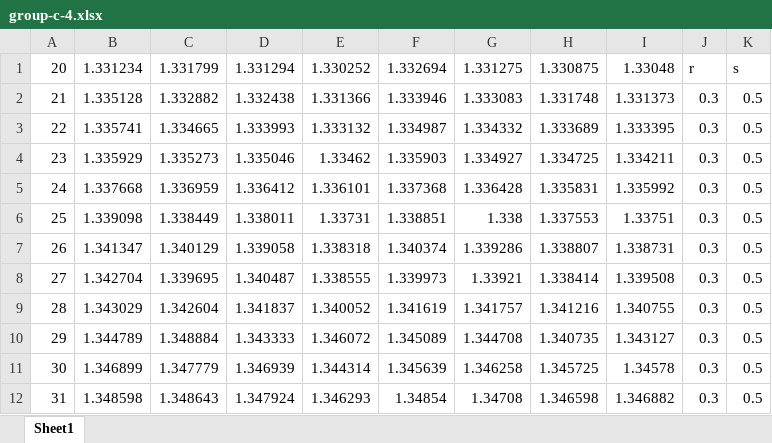
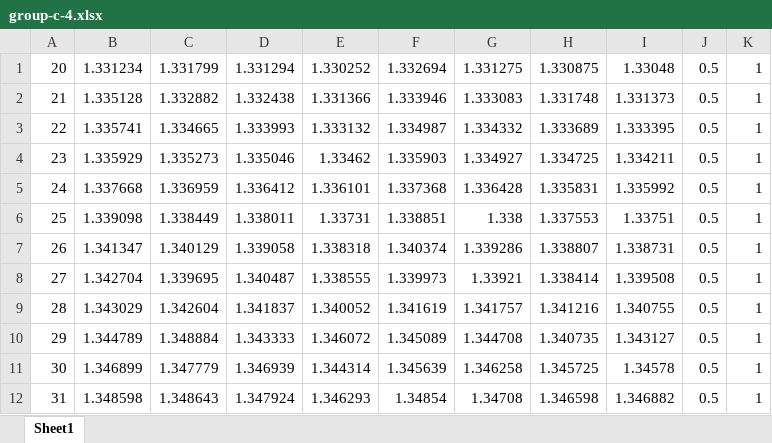
Before and after one commit to nirmalparmarphd/microDSC_error_prediction_ANN, an Excel workbook: data/group-c-4.xlsx, sheet Sheet1, drawn as a sheet; only a part is shown; values as stored, in another font and other column widths than the file's, no borders; removed rows and columns are numbered as before the commit, all else as after; the diff names each change by its address in the sheet, - before the commit and + after, or states it on an @@ line.

Commit message:
Data source corrected and updated

```diff
--- a/data/group-c-4.xlsx (sheet Sheet1)
+++ b/data/group-c-4.xlsx (sheet Sheet1)
-column J, rows 1-12: r | 0.3 | 0.3 | 0.3 | 0.3 | 0.3 | 0.3 | 0.3 | 0.3 | 0.3 | 0.3 | 0.3
+column K, rows 1-12: all 1
-J1: s
+J1: 0.5
```
Also changed, not shown: data/group-a-2.xlsx, data/group-b-3.xlsx, 20 other files.
